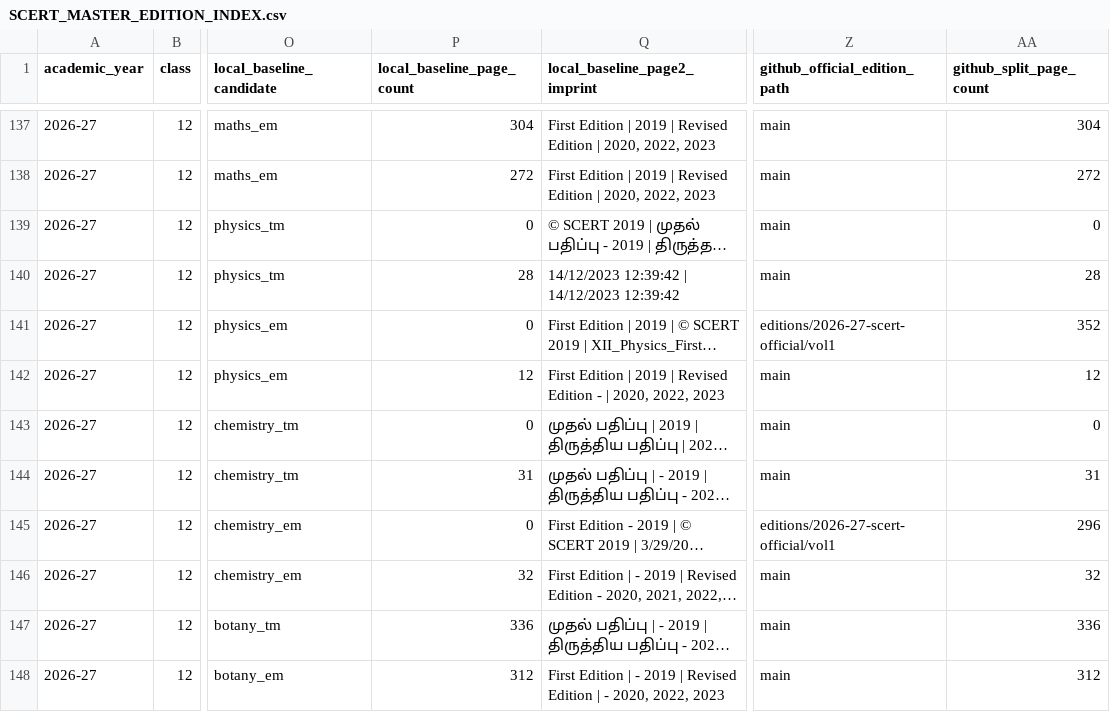
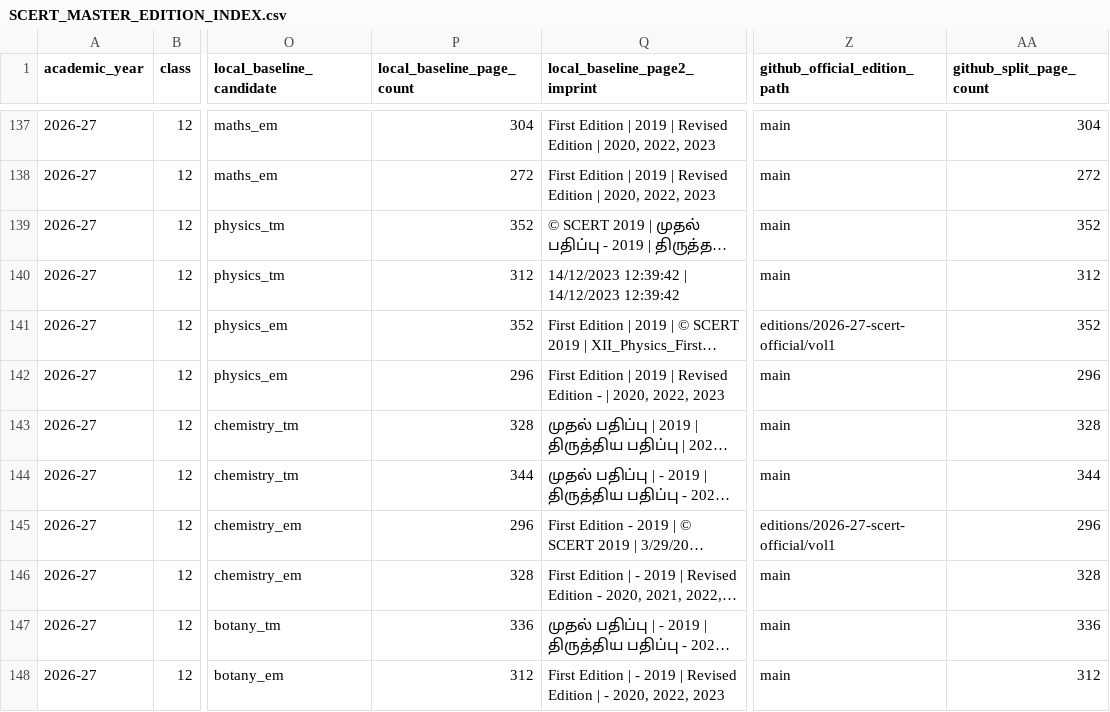
Before and after one commit to Eaglesiva/tn-class-10, a CSV file: docs/SCERT_MASTER_EDITION_INDEX.csv, drawn as a sheet; only a part is shown, gaps mark what is left out; long unchanged cells end in …; the diff names each change by its address in the sheet, - before the commit and + after, or states it on an @@ line.

Commit message:
docs(tracker): synchronize Master Index and Tracker with corrected Class 12 per-volume page counts (165 books, 9,912 update pages)

```diff
--- a/docs/SCERT_MASTER_EDITION_INDEX.csv
+++ b/docs/SCERT_MASTER_EDITION_INDEX.csv
-P139 (local_baseline_page_count): 0
+P139 (local_baseline_page_count): 352
-AA139 (github_split_page_count): 0
+AA139 (github_split_page_count): 352
-P140 (local_baseline_page_count): 28
+P140 (local_baseline_page_count): 312
-AA140 (github_split_page_count): 28
+AA140 (github_split_page_count): 312
-P141 (local_baseline_page_count): 0
+P141 (local_baseline_page_count): 352
-P142 (local_baseline_page_count): 12
+P142 (local_baseline_page_count): 296
-AA142 (github_split_page_count): 12
+AA142 (github_split_page_count): 296
-P143 (local_baseline_page_count): 0
+P143 (local_baseline_page_count): 328
-AA143 (github_split_page_count): 0
+AA143 (github_split_page_count): 328
-P144 (local_baseline_page_count): 31
+P144 (local_baseline_page_count): 344
-AA144 (github_split_page_count): 31
+AA144 (github_split_page_count): 344
-P145 (local_baseline_page_count): 0
+P145 (local_baseline_page_count): 296
-P146 (local_baseline_page_count): 32
+P146 (local_baseline_page_count): 328
-AA146 (github_split_page_count): 32
+AA146 (github_split_page_count): 328
```
Also changed, not shown: 2 other files.
